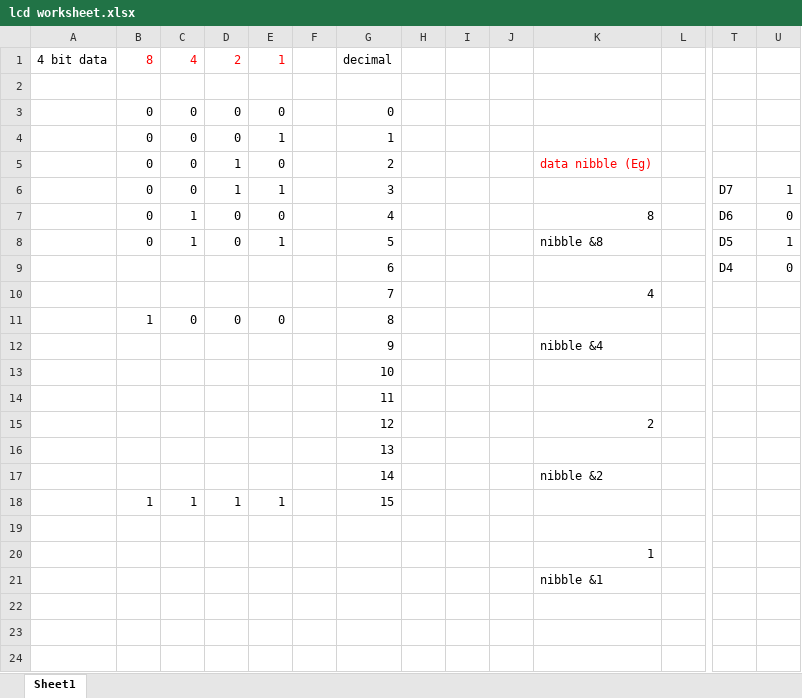
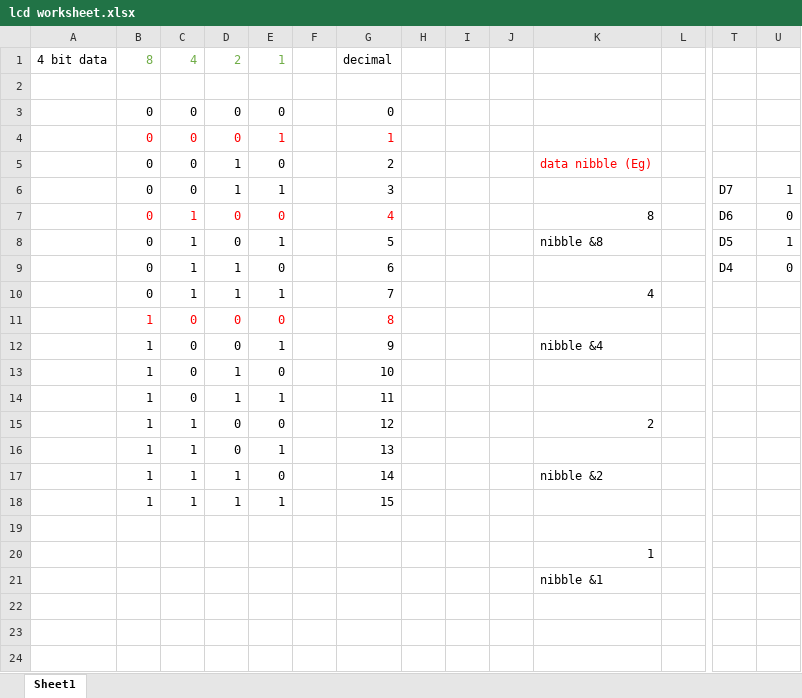
Before and after one commit to mohulmgeorge/embedded-systems, an Excel workbook: lcd worksheet.xlsx, sheet Sheet1, drawn as a sheet; only a part is shown, gaps mark what is left out; values as stored, in another font and other column widths than the file's, no borders; removed rows and columns are numbered as before the commit, all else as after; rows hold the shown columns only; the diff names each change by its address in the sheet, - before the commit and + after, or states it on an @@ line.

```diff
--- a/lcd worksheet.xlsx (sheet Sheet1)
+++ b/lcd worksheet.xlsx (sheet Sheet1)
-B1:E1 text colour: #FF0000
+B1:E1 text colour: #70AD47
-B4:E4 text colour: black
+B4:E4 text colour: #FF0000
-G4 text colour: black
+G4 text colour: #FF0000
-B7:E7 text colour: black
+B7:E7 text colour: #FF0000
-G7 text colour: black
+G7 text colour: #FF0000
-row 9:  |  |  |  |  |  | 6 |  |  |  |  |  | D4 | 0
+row 9:  | 0 | 1 | 1 | 0 |  | 6 |  |  |  |  |  | D4 | 0
-B10: (empty)
+B10: 0
-C10: (empty)
+C10: 1
-D10: (empty)
+D10: 1
-E10: (empty)
+E10: 1
-B11:E11 text colour: black
+B11:E11 text colour: #FF0000
-G11 text colour: black
+G11 text colour: #FF0000
-row 12:  |  |  |  |  |  | 9 |  |  |  | nibble &4
+row 12:  | 1 | 0 | 0 | 1 |  | 9 |  |  |  | nibble &4
-B13: (empty)
+B13: 1
-C13: (empty)
+C13: 0
-D13: (empty)
+D13: 1
-E13: (empty)
+E13: 0
-row 14:  |  |  |  |  |  | 11
+row 14:  | 1 | 0 | 1 | 1 |  | 11
-B15: (empty)
+B15: 1
-C15: (empty)
+C15: 1
-D15: (empty)
+D15: 0
-E15: (empty)
+E15: 0
-row 16:  |  |  |  |  |  | 13
+row 16:  | 1 | 1 | 0 | 1 |  | 13
-B17: (empty)
+B17: 1
-C17: (empty)
+C17: 1
-D17: (empty)
+D17: 1
-E17: (empty)
+E17: 0
```
Also changed, not shown: 2 other files.
